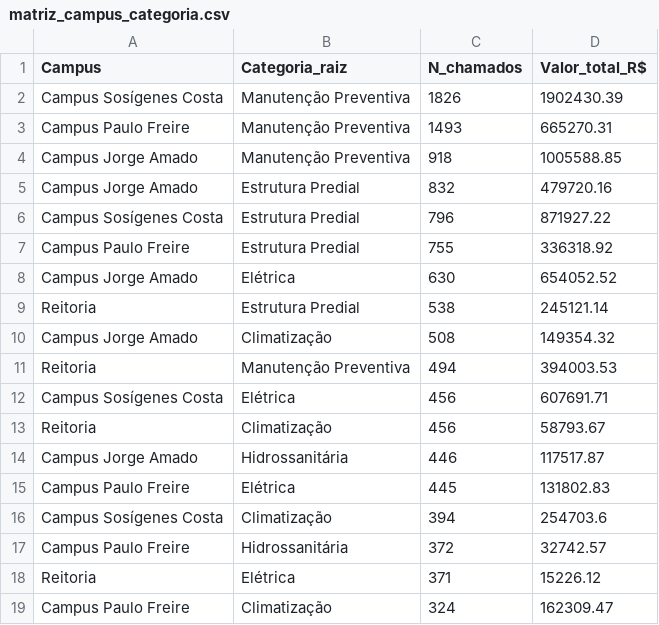
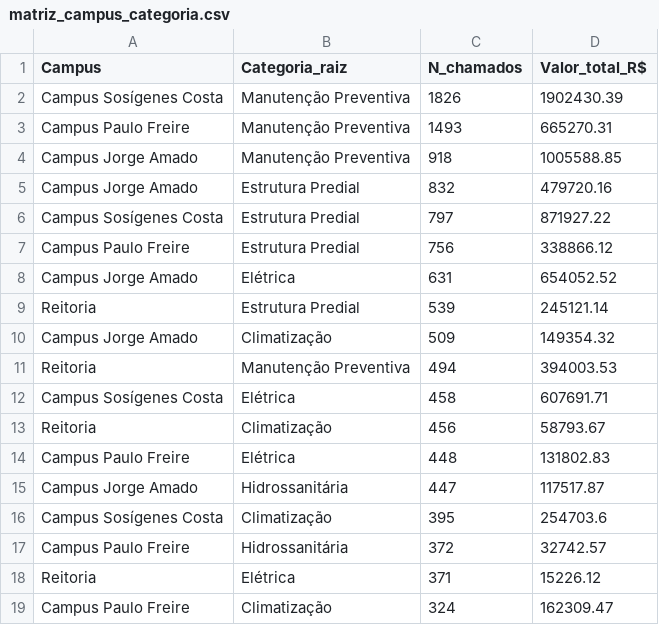
Before and after one commit to adinailson88/malha-estatisticas-associadas, a CSV file: dados_csv/matriz_campus_categoria.csv, drawn as a sheet; only a part is shown; the diff covers the shown part only.

```diff
--- a/dados_csv/matriz_campus_categoria.csv
+++ b/dados_csv/matriz_campus_categoria.csv
@@ -5,13 +5,13 @@ Campus Jorge Amado,Manutenção Preventiva,918,1005588.85
 Campus Jorge Amado,Estrutura Predial,832,479720.16
-Campus Sosígenes Costa,Estrutura Predial,796,871927.22
-Campus Paulo Freire,Estrutura Predial,755,336318.92
-Campus Jorge Amado,Elétrica,630,654052.52
-Reitoria,Estrutura Predial,538,245121.14
-Campus Jorge Amado,Climatização,508,149354.32
+Campus Sosígenes Costa,Estrutura Predial,797,871927.22
+Campus Paulo Freire,Estrutura Predial,756,338866.12
+Campus Jorge Amado,Elétrica,631,654052.52
+Reitoria,Estrutura Predial,539,245121.14
+Campus Jorge Amado,Climatização,509,149354.32
 Reitoria,Manutenção Preventiva,494,394003.53
-Campus Sosígenes Costa,Elétrica,456,607691.71
+Campus Sosígenes Costa,Elétrica,458,607691.71
 Reitoria,Climatização,456,58793.67
-Campus Jorge Amado,Hidrossanitária,446,117517.87
-Campus Paulo Freire,Elétrica,445,131802.83
-Campus Sosígenes Costa,Climatização,394,254703.6
+Campus Paulo Freire,Elétrica,448,131802.83
+Campus Jorge Amado,Hidrossanitária,447,117517.87
+Campus Sosígenes Costa,Climatização,395,254703.6
 Campus Paulo Freire,Hidrossanitária,372,32742.57
```
Also changed, not shown: 2 added rows, 2 removed rows and 5 edited cells elsewhere in this file, dados_csv/ranking_campus.csv, dados_csv/ranking_categoria.csv, 16 other files.
